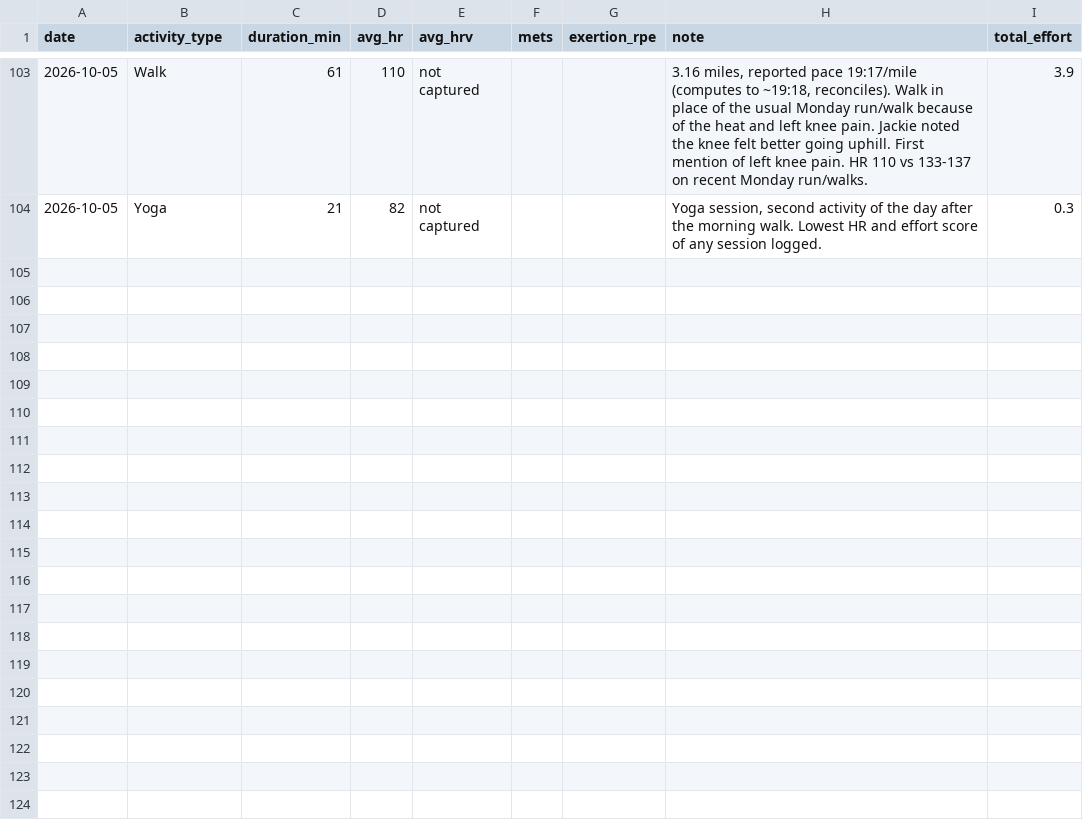
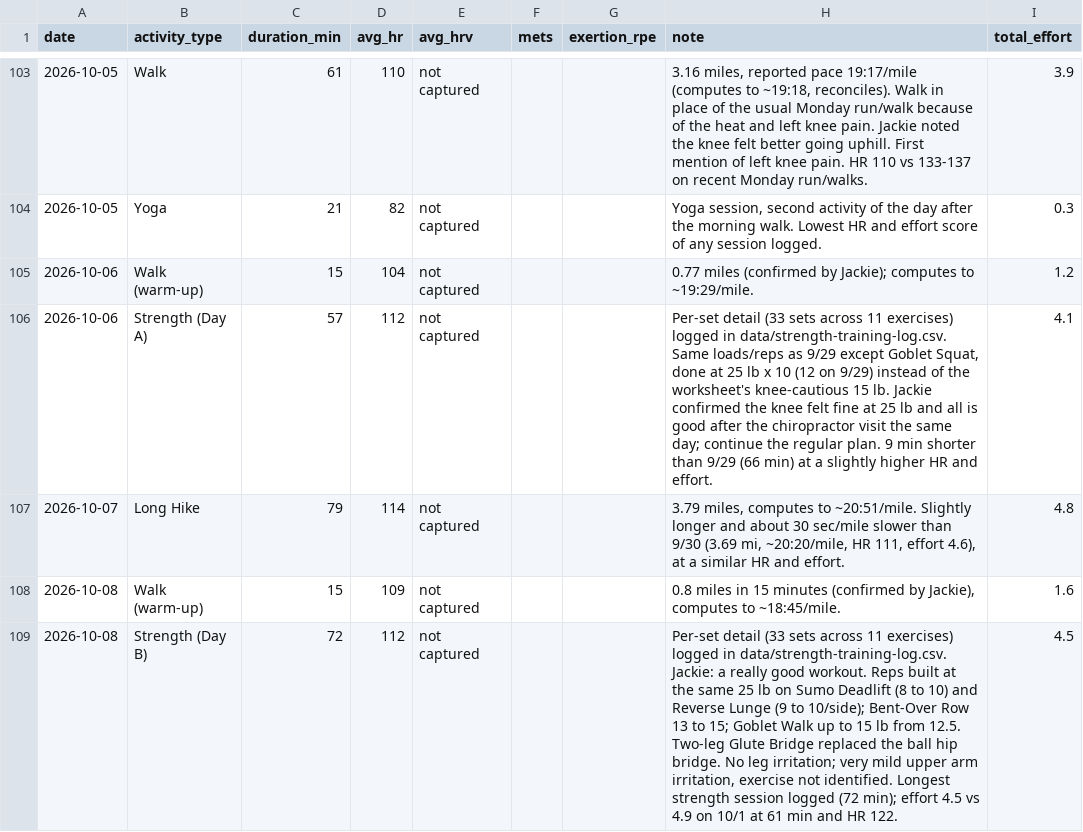
Before and after one commit to Synnovatia/Synnovatia-AIOS, a CSV file: personal/workout-logs/session-log.csv, drawn as a sheet; only a part is shown, gaps mark what is left out.

Commit message:
Refresh dashboard, morning brief, and key metrics; add Oct 8 HubSpot active-engagers drafts and Day B worksheet; add blog lead-capture mockup and assessment-band hook; update CLAUDE.md and workout logs

```diff
--- a/personal/workout-logs/session-log.csv
+++ b/personal/workout-logs/session-log.csv
@@ -104 +104,6 @@ date,activity_type,duration_min,avg_hr,avg_hrv,mets,exertion_rpe,note,total_effo
 2026-10-05,Yoga,21,82,not captured,,,"Yoga session, second activity of the day after the morning walk. Lowest HR and effort score of any session logged.",0.3
+2026-10-06,Walk (warm-up),15,104,not captured,,,"0.77 miles (confirmed by Jackie); computes to ~19:29/mile.",1.2
+2026-10-06,Strength (Day A),57,112,not captured,,,"Per-set detail (33 sets across 11 exercises) logged in data/strength-training-log.csv. Same loads/reps as 9/29 except Goblet Squat, done at 25 lb x 10 (12 on 9/29) instead of the worksheet's knee-cautious 15 lb. Jackie confirmed the knee felt fine at 25 lb and all is good after the chiropractor visit the same day; continue the regular plan. 9 min shorter than 9/29 (66 min) at a slightly higher HR and effort.",4.1
+2026-10-07,Long Hike,79,114,not captured,,,"3.79 miles, computes to ~20:51/mile. Slightly longer and about 30 sec/mile slower than 9/30 (3.69 mi, ~20:20/mile, HR 111, effort 4.6), at a similar HR and effort.",4.8
+2026-10-08,Walk (warm-up),15,109,not captured,,,"0.8 miles in 15 minutes (confirmed by Jackie), computes to ~18:45/mile.",1.6
+2026-10-08,Strength (Day B),72,112,not captured,,,"Per-set detail (33 sets across 11 exercises) logged in data/strength-training-log.csv. Jackie: a really good workout. Reps built at the same 25 lb on Sumo Deadlift (8 to 10) and Reverse Lunge (9 to 10/side); Bent-Over Row 13 to 15; Goblet Walk up to 15 lb from 12.5. Two-leg Glute Bridge replaced the ball hip bridge. No leg irritation; very mild upper arm irritation, exercise not identified. Longest strength session logged (72 min); effort 4.5 vs 4.9 on 10/1 at 61 min and HR 122.",4.5
```
Also changed, not shown: 15 other files.
